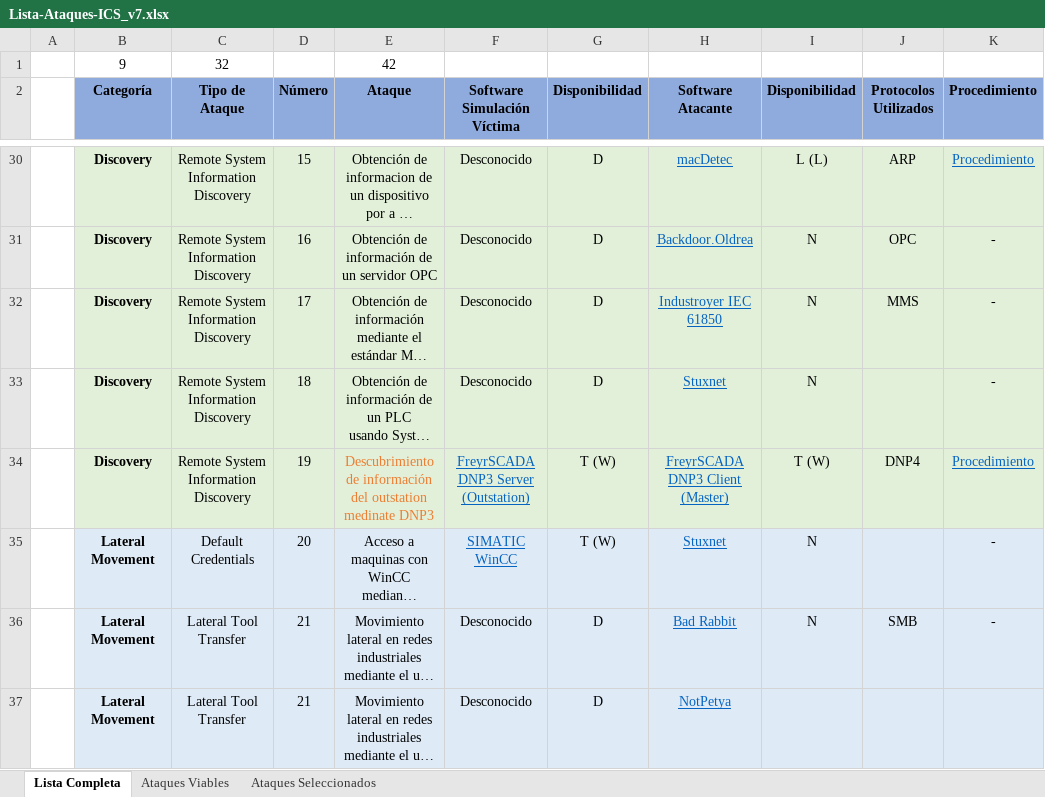
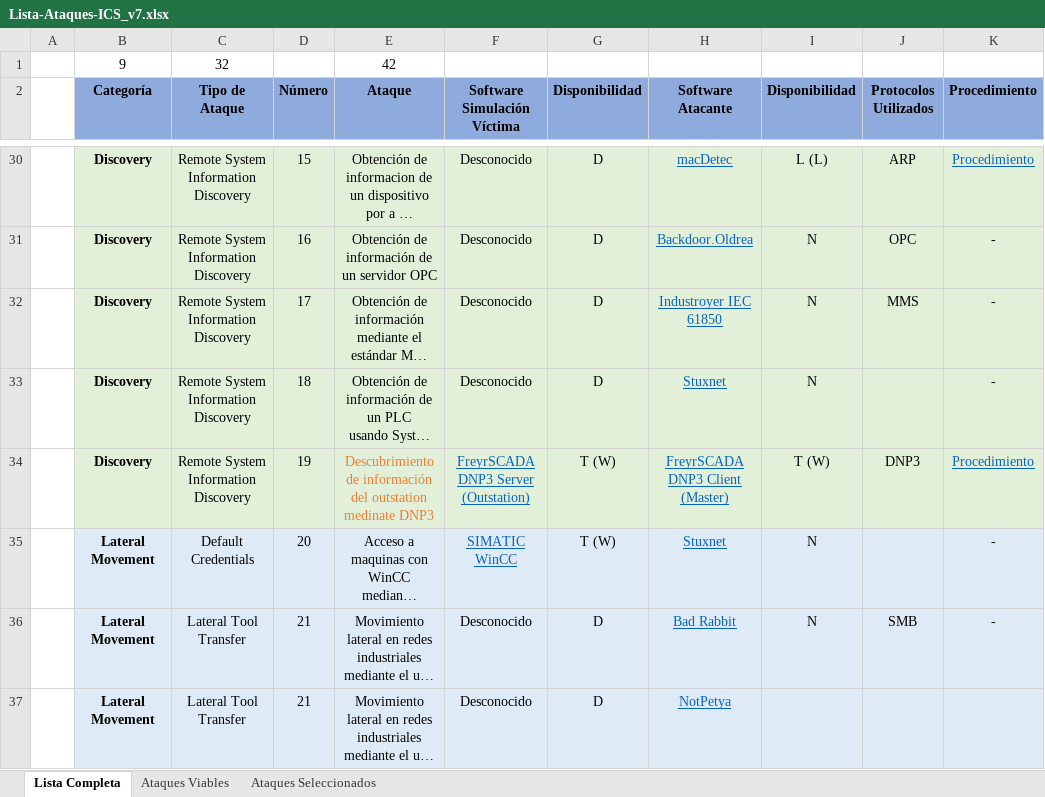
Before and after one commit to pablobs2000/TFG-Snort-IDS, an Excel workbook: Ataques Seleccionados/Lista-Ataques-ICS_v7.xlsx, sheet Lista Completa, drawn as a sheet; only a part is shown, gaps mark what is left out; long unchanged cells end in …; values as stored, in another font and other column widths than the file's, no borders; the diff names each change by its address in the sheet, - before the commit and + after, or states it on an @@ line.

Commit message:
Add files via upload

```diff
--- a/Ataques Seleccionados/Lista-Ataques-ICS_v7.xlsx (sheet Lista Completa)
+++ b/Ataques Seleccionados/Lista-Ataques-ICS_v7.xlsx (sheet Lista Completa)
-J34 (Protocolos Utilizados): DNP4
+J34 (Protocolos Utilizados): DNP3
```
